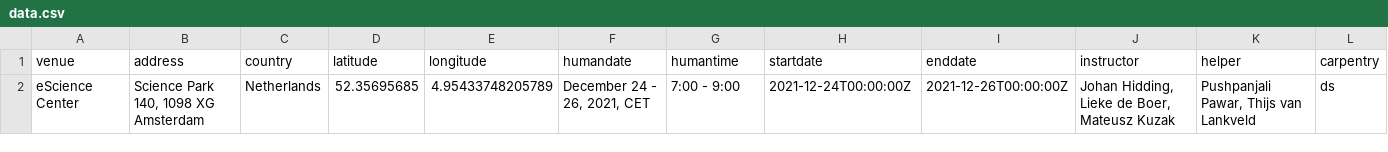
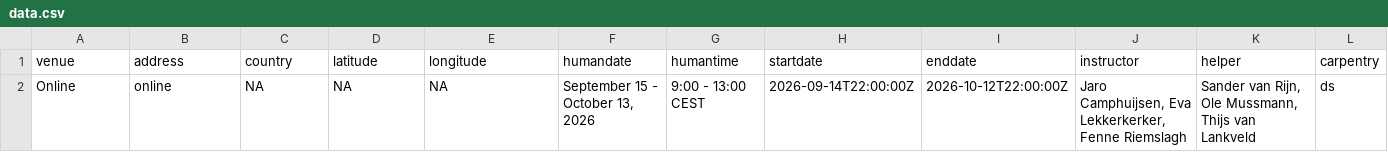
Before and after one commit to esciencecenter-digital-skills/2026-09-15-ds-rss-masterclass, a CSV file: _data/data.csv, drawn as a sheet; only a part is shown; removed rows and columns are numbered as before the commit, all else as after; rows hold the shown columns only; the diff names each change by its address in the sheet, - before the commit and + after, or states it on an @@ line.

Commit message:
Update data.csv

```diff
--- a/_data/data.csv
+++ b/_data/data.csv
-row 2: eScience Center | Science Park 140, 1098 XG Amsterdam | Netherlands | 52.35695685 | 4.95433748205789 | December 24 - 26, 2021, CET | 7:00 - 9:00 | 2021-12-24T00:00:00Z | 2021-12-26T00:00:00Z | Johan Hidding, Lieke de Boer, Mateusz Kuzak | Pushpanjali Pawar, Thijs van Lankveld | ds
+row 2: Online | online | NA | NA | NA | September 15 - October 13, 2026 | 9:00 - 13:00 CEST | 2026-09-14T22:00:00Z | 2026-10-12T22:00:00Z | Jaro Camphuijsen, Eva Lekkerkerker, Fenne Riemslagh | Sander van Rijn, Ole Mussmann, Thijs van Lankveld | ds
```
